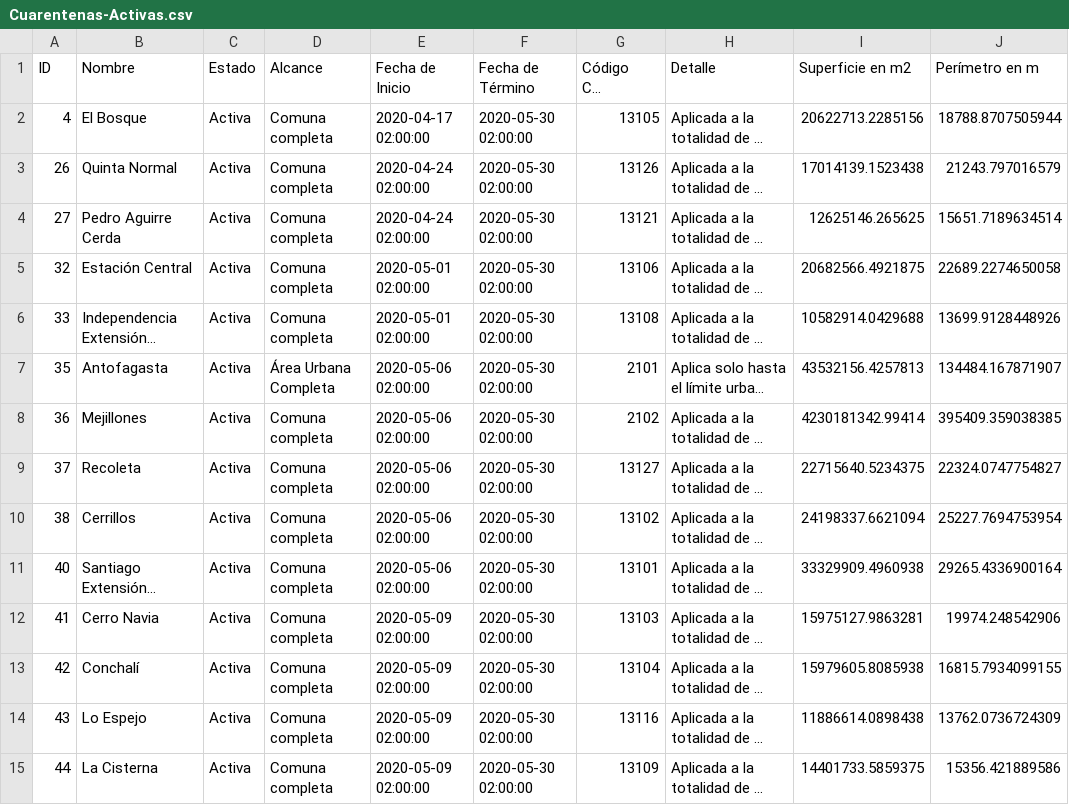
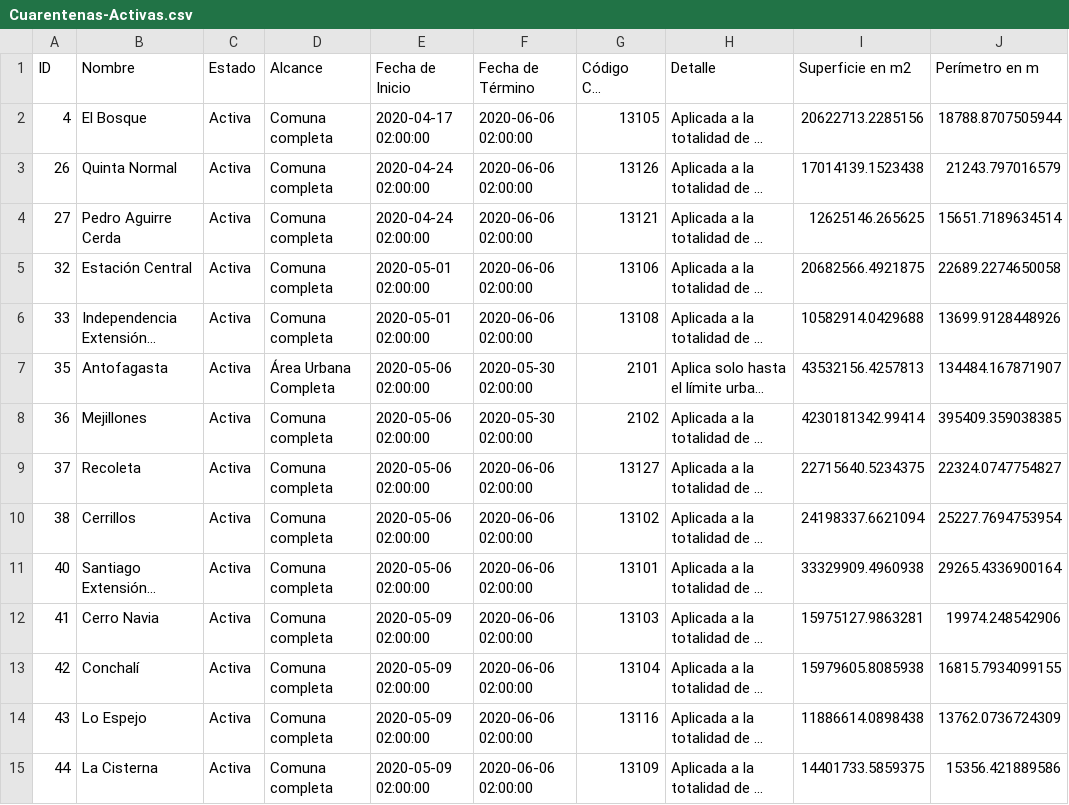
Before and after one commit to jaguridi/Datos-COVID19, a CSV file: output/producto29/Cuarentenas-Activas.csv, drawn as a sheet; only a part is shown; long unchanged cells end in …; the diff covers the shown part only; the diff names each change by its address in the sheet, - before the commit and + after, or states it on an @@ line.

Commit message:
Update Cuarentenas + issue 244

```diff
--- a/output/producto29/Cuarentenas-Activas.csv
+++ b/output/producto29/Cuarentenas-Activas.csv
-F2:F6 (Fecha de Término): 2020-05-30 02:00:00
+F2:F6 (Fecha de Término): 2020-06-06 02:00:00
-F9:F15 (Fecha de Término): 2020-05-30 02:00:00
+F9:F15 (Fecha de Término): 2020-06-06 02:00:00
```
Also changed, not shown: 30 edited cells elsewhere in this file, output/producto29/Cuarentenas-Historicas.csv, output/producto29/Cuarentenas-Totales.csv, 1 other file.
